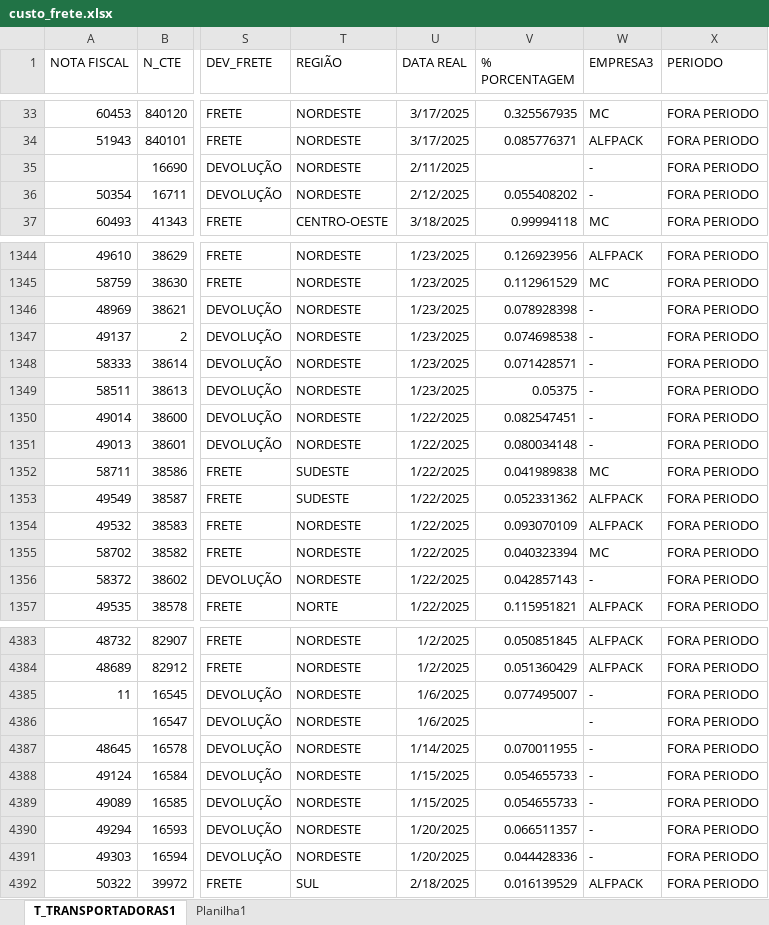
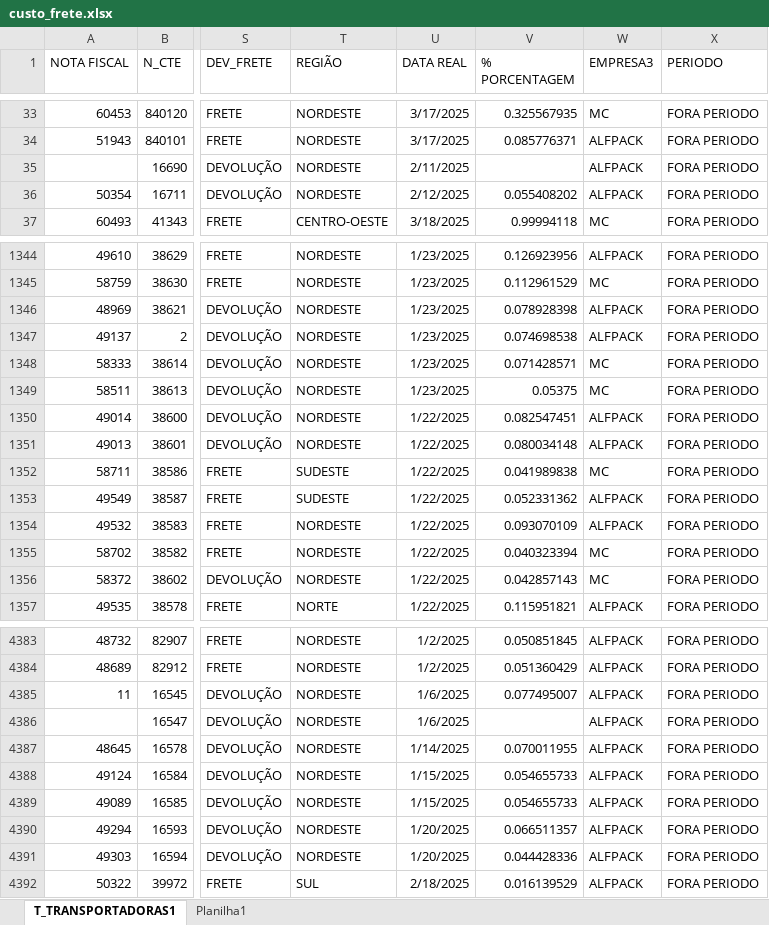
Before and after one commit to NilCordeiro/Deploy-Python, an Excel workbook: custo_frete.xlsx, sheet T_TRANSPORTADORAS1, drawn as a sheet; only a part is shown, gaps mark what is left out; values as stored, in another font and other column widths than the file's, no borders; table styles not drawn; the diff covers the shown part only; the diff names each change by its address in the sheet, - before the commit and + after, or states it on an @@ line.

```diff
--- a/custo_frete.xlsx (sheet T_TRANSPORTADORAS1)
+++ b/custo_frete.xlsx (sheet T_TRANSPORTADORAS1)
-W35:W36 (EMPRESA3): -
+W35:W36 (EMPRESA3): ALFPACK
-W1346:W1347 (EMPRESA3): -
+W1346:W1347 (EMPRESA3): ALFPACK
-W1348:W1349 (EMPRESA3): -
+W1348:W1349 (EMPRESA3): MC
-W1350:W1351 (EMPRESA3): -
+W1350:W1351 (EMPRESA3): ALFPACK
-W1356 (EMPRESA3): -
+W1356 (EMPRESA3): MC
-W4385:W4391 (EMPRESA3): -
+W4385:W4391 (EMPRESA3): ALFPACK
```
Also changed, not shown: 72 added rows and 92 edited cells elsewhere in this sheet.
